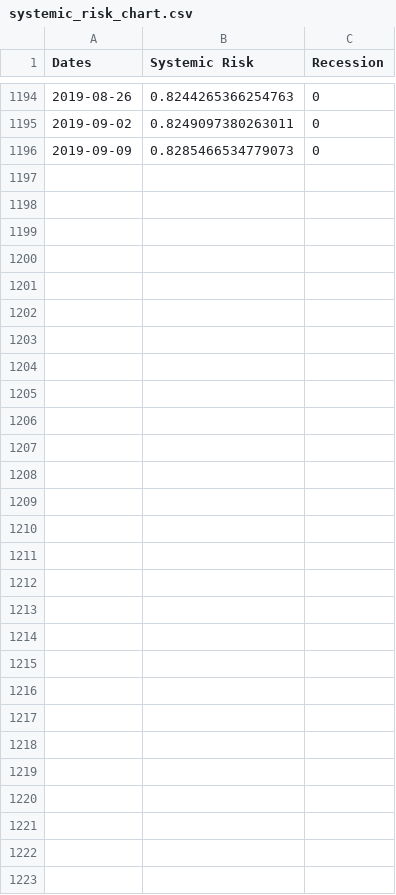
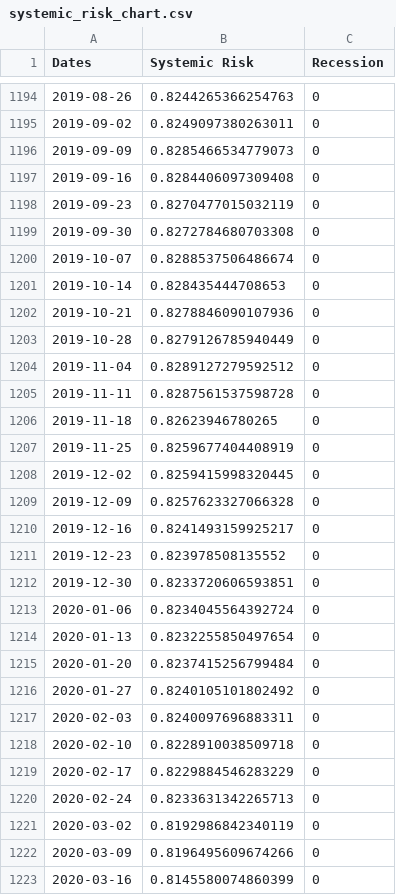
Before and after one commit to tzhangwps/Turbulence-and-Systemic-Risk, a CSV file: reports/systemic_risk_chart.csv, drawn as a sheet; only a part is shown, gaps mark what is left out; the diff names each change by its address in the sheet, - before the commit and + after, or states it on an @@ line.

```diff
--- a/reports/systemic_risk_chart.csv
+++ b/reports/systemic_risk_chart.csv
+row 1197: 2019-09-16 | 0.8284406097309408 | 0
+row 1198: 2019-09-23 | 0.8270477015032119 | 0
+row 1199: 2019-09-30 | 0.8272784680703308 | 0
+row 1200: 2019-10-07 | 0.8288537506486674 | 0
+row 1201: 2019-10-14 | 0.828435444708653 | 0
+row 1202: 2019-10-21 | 0.8278846090107936 | 0
+row 1203: 2019-10-28 | 0.8279126785940449 | 0
+row 1204: 2019-11-04 | 0.8289127279592512 | 0
+row 1205: 2019-11-11 | 0.8287561537598728 | 0
+row 1206: 2019-11-18 | 0.82623946780265 | 0
+row 1207: 2019-11-25 | 0.8259677404408919 | 0
+row 1208: 2019-12-02 | 0.8259415998320445 | 0
+row 1209: 2019-12-09 | 0.8257623327066328 | 0
+row 1210: 2019-12-16 | 0.8241493159925217 | 0
+row 1211: 2019-12-23 | 0.823978508135552 | 0
+row 1212: 2019-12-30 | 0.8233720606593851 | 0
+row 1213: 2020-01-06 | 0.8234045564392724 | 0
+row 1214: 2020-01-13 | 0.8232255850497654 | 0
+row 1215: 2020-01-20 | 0.8237415256799484 | 0
+row 1216: 2020-01-27 | 0.8240105101802492 | 0
+row 1217: 2020-02-03 | 0.8240097696883311 | 0
+row 1218: 2020-02-10 | 0.8228910038509718 | 0
+row 1219: 2020-02-17 | 0.8229884546283229 | 0
+row 1220: 2020-02-24 | 0.8233631342265713 | 0
+row 1221: 2020-03-02 | 0.8192986842340119 | 0
+row 1222: 2020-03-09 | 0.8196495609674266 | 0
+row 1223: 2020-03-16 | 0.8145580074860399 | 0
```
Also changed, not shown: 1 other file.
